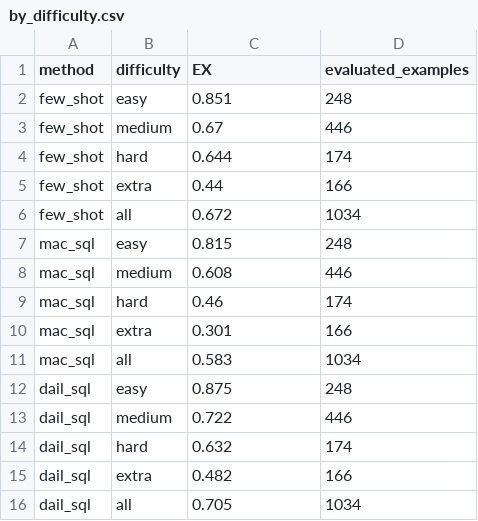
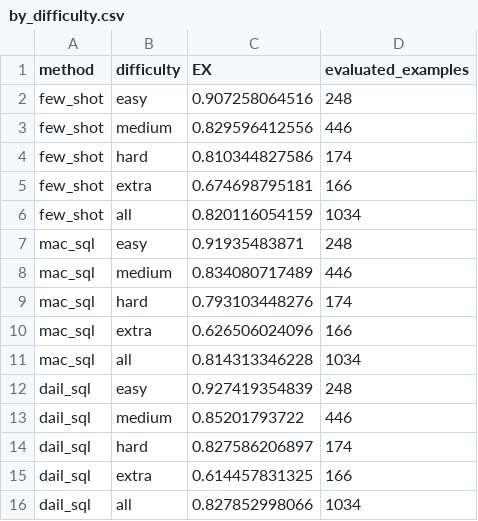
Before and after one commit to dleqhuy/text2sql-comparison, a CSV file: results/full_dev/by_difficulty.csv, drawn as a sheet.

```diff
--- a/results/full_dev/by_difficulty.csv
+++ b/results/full_dev/by_difficulty.csv
@@ -1,16 +1,16 @@
 method,difficulty,EX,evaluated_examples
-few_shot,easy,0.851,248
-few_shot,medium,0.67,446
-few_shot,hard,0.644,174
-few_shot,extra,0.44,166
-few_shot,all,0.672,1034
-mac_sql,easy,0.815,248
-mac_sql,medium,0.608,446
-mac_sql,hard,0.46,174
-mac_sql,extra,0.301,166
-mac_sql,all,0.583,1034
-dail_sql,easy,0.875,248
-dail_sql,medium,0.722,446
-dail_sql,hard,0.632,174
-dail_sql,extra,0.482,166
-dail_sql,all,0.705,1034
+few_shot,easy,0.907258064516,248
+few_shot,medium,0.829596412556,446
+few_shot,hard,0.810344827586,174
+few_shot,extra,0.674698795181,166
+few_shot,all,0.820116054159,1034
+mac_sql,easy,0.91935483871,248
+mac_sql,medium,0.834080717489,446
+mac_sql,hard,0.793103448276,174
+mac_sql,extra,0.626506024096,166
+mac_sql,all,0.814313346228,1034
+dail_sql,easy,0.927419354839,248
+dail_sql,medium,0.85201793722,446
+dail_sql,hard,0.827586206897,174
+dail_sql,extra,0.614457831325,166
+dail_sql,all,0.827852998066,1034
```
Also changed, not shown: 15 other files.
